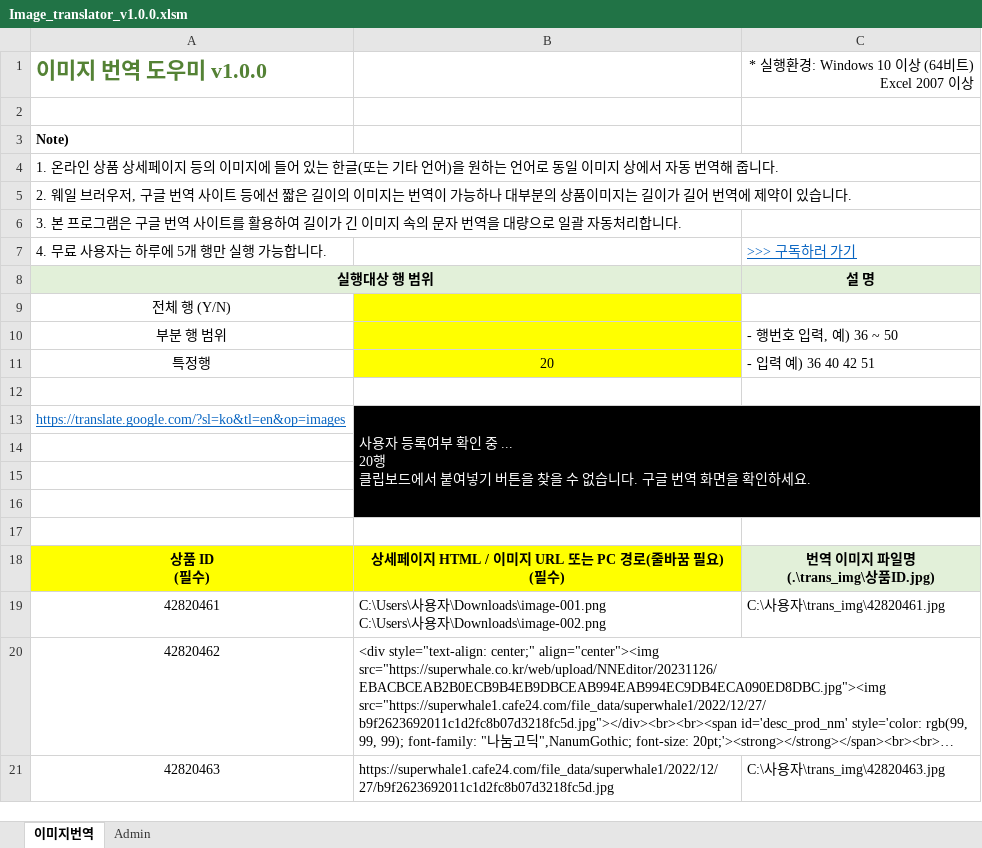
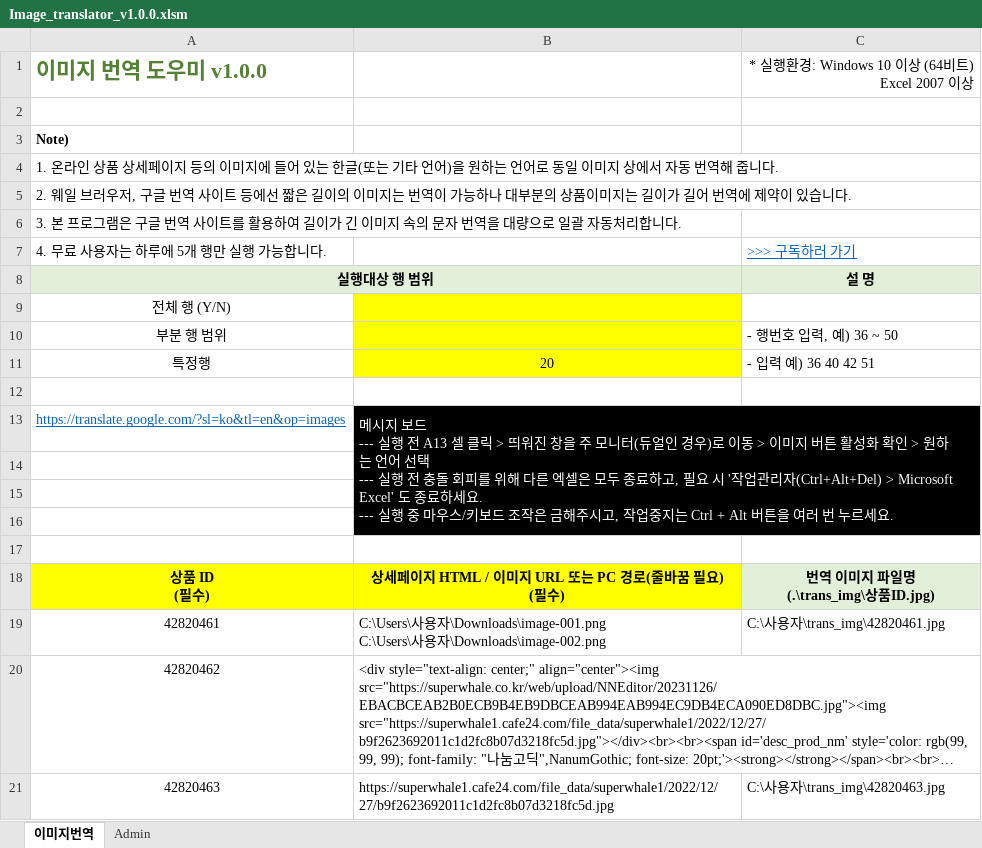
Before and after one commit to stylercafe/Image_translator, an Excel workbook: Image_translator_v1.0.0.xlsm, sheet 이미지번역, drawn as a sheet; long unchanged cells end in …; values as stored, in another font and other column widths than the file's, no borders; charts and pictures not drawn; ↵ is a line break in a cell; the diff names each change by its address in the sheet, - before the commit and + after, or states it on an @@ line.

Commit message:
Update Image_translator_v1.0.0.xlsm

```diff
--- a/Image_translator_v1.0.0.xlsm (sheet 이미지번역)
+++ b/Image_translator_v1.0.0.xlsm (sheet 이미지번역)
-B13: 사용자 등록여부 확인 중 ... ↵ 20행 ↵ 클립보드에서 붙여넣기 버튼을 찾을 수 없습니다. 구글 번역 화면을 확인하세요.
+B13: 메시지 보드 ↵ --- 실행 전 A13 셀 클릭 > 띄워진 창을 주 모니터(듀얼인 경우)로 이동 > 이미지 버튼 활성화 확인 > 원하는 언어 선택 ↵ --- 실행 전 충돌 회피를 위해 다른 엑셀은 모두 종료하고, 필요 시 '작업관리자(Ctrl+Alt+Del) > Microsoft Excel' 도 종료하세요. ↵ --- 실행 중 마우스/키보드 조작은 금해주시고, 작업중지는 Ctrl + Alt 버튼을 여러 번 누르세요.
```
